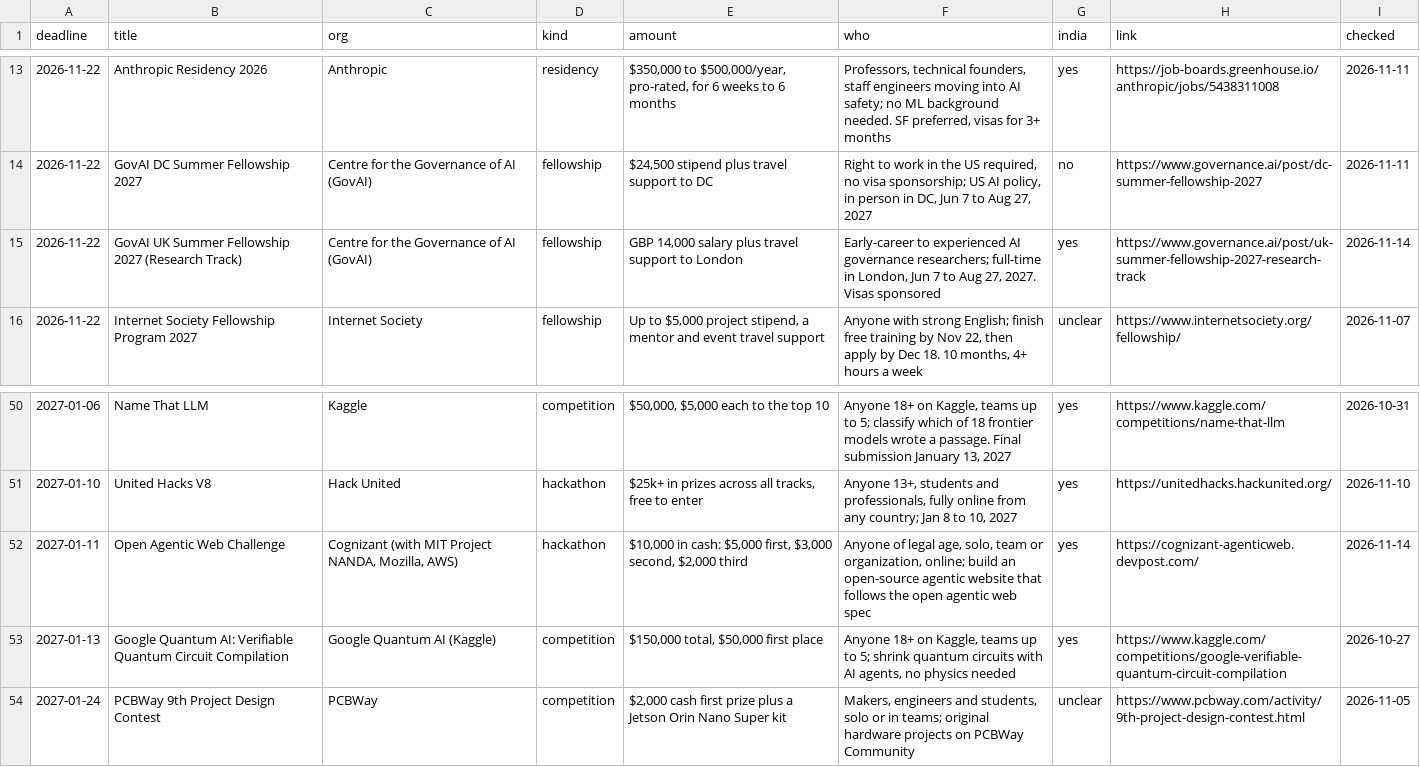
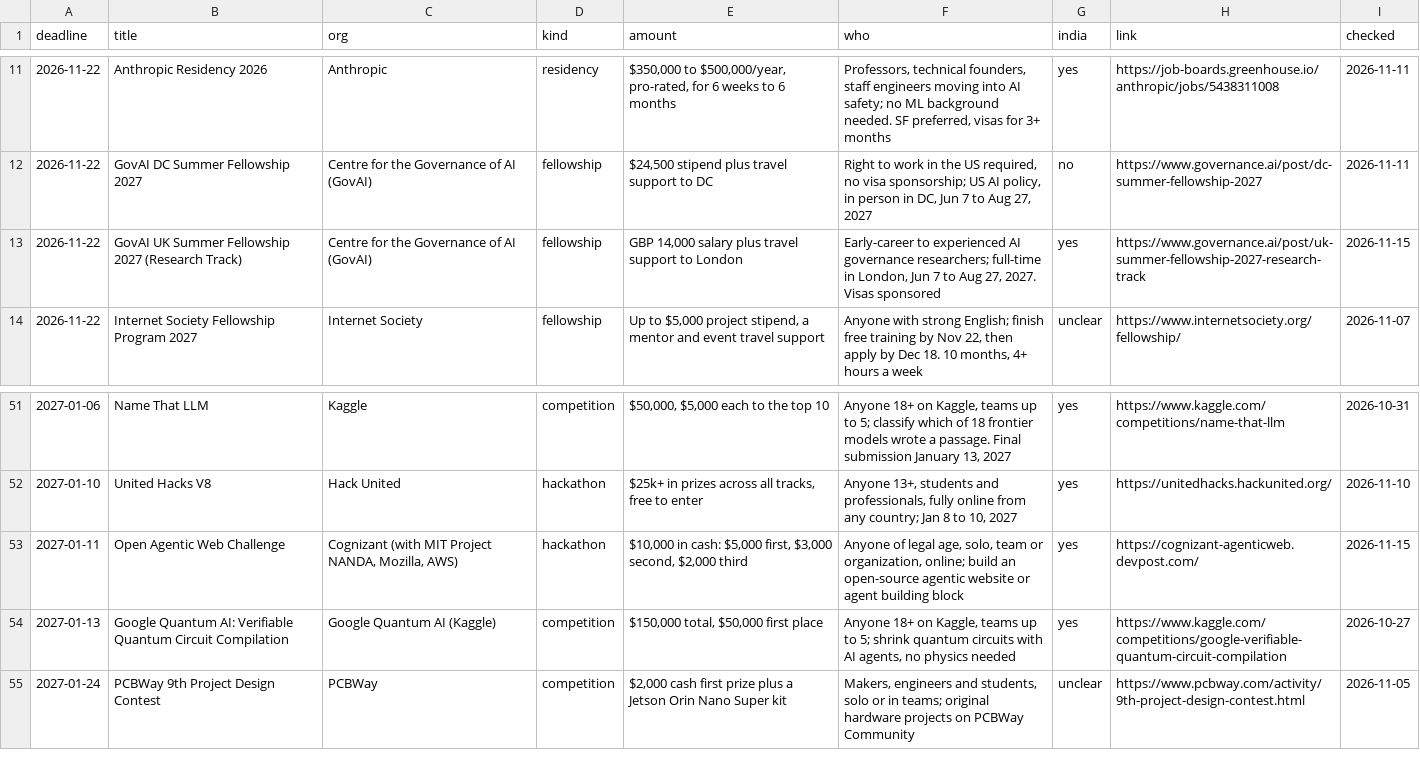
Before and after one commit to anurag629/opportunities, a CSV file: opportunities.csv, drawn as a sheet; only a part is shown, gaps mark what is left out; the diff covers the shown part only.

Commit message:
Update: 74 open opportunities (2026-11-15)

```diff
--- a/opportunities.csv
+++ b/opportunities.csv
@@ -14,3 +12,3 @@ deadline,title,org,kind,amount,who,india,link,checked
 2026-11-22,GovAI DC Summer Fellowship 2027,Centre for the Governance of AI (GovAI),fellowship,"$24,500 stipend plus travel support to DC","Right to work in the US required, no visa sponsorship; US AI policy, in person in DC, Jun 7 to Aug 27, 2027",no,https://www.governance.ai/post/dc-summer-fellowship-2027,2026-11-11
-2026-11-22,GovAI UK Summer Fellowship 2027 (Research Track),Centre for the Governance of AI (GovAI),fellowship,"GBP 14,000 salary plus travel support to London","Early-career to experienced AI governance researchers; full-time in London, Jun 7 to Aug 27, 2027. Visas sponsored",yes,https://www.governance.ai/post/uk-summer-fellowship-2027-research-track,2026-11-14
+2026-11-22,GovAI UK Summer Fellowship 2027 (Research Track),Centre for the Governance of AI (GovAI),fellowship,"GBP 14,000 salary plus travel support to London","Early-career to experienced AI governance researchers; full-time in London, Jun 7 to Aug 27, 2027. Visas sponsored",yes,https://www.governance.ai/post/uk-summer-fellowship-2027-research-track,2026-11-15
 2026-11-22,Internet Society Fellowship Program 2027,Internet Society,fellowship,"Up to $5,000 project stipend, a mentor and event travel support","Anyone with strong English; finish free training by Nov 22, then apply by Dec 18. 10 months, 4+ hours a week",unclear,https://www.internetsociety.org/fellowship/,2026-11-07
@@ -51,3 +52,3 @@ deadline,title,org,kind,amount,who,india,link,checked
 2027-01-10,United Hacks V8,Hack United,hackathon,"$25k+ in prizes across all tracks, free to enter","Anyone 13+, students and professionals, fully online from any country; Jan 8 to 10, 2027",yes,https://unitedhacks.hackunited.org/,2026-11-10
-2027-01-11,Open Agentic Web Challenge,"Cognizant (with MIT Project NANDA, Mozilla, AWS)",hackathon,"$10,000 in cash: $5,000 first, $3,000 second, $2,000 third","Anyone of legal age, solo, team or organization, online; build an open-source agentic website that follows the open agentic web spec",yes,https://cognizant-agenticweb.devpost.com/,2026-11-14
+2027-01-11,Open Agentic Web Challenge,"Cognizant (with MIT Project NANDA, Mozilla, AWS)",hackathon,"$10,000 in cash: $5,000 first, $3,000 second, $2,000 third","Anyone of legal age, solo, team or organization, online; build an open-source agentic website or agent building block",yes,https://cognizant-agenticweb.devpost.com/,2026-11-15
 2027-01-13,Google Quantum AI: Verifiable Quantum Circuit Compilation,Google Quantum AI (Kaggle),competition,"$150,000 total, $50,000 first place","Anyone 18+ on Kaggle, teams up to 5; shrink quantum circuits with AI agents, no physics needed",yes,https://www.kaggle.com/competitions/google-verifiable-quantum-circuit-compilation,2026-10-27
```
Also changed, not shown: 4 added rows and 3 removed rows elsewhere in this file, 2 other files.
